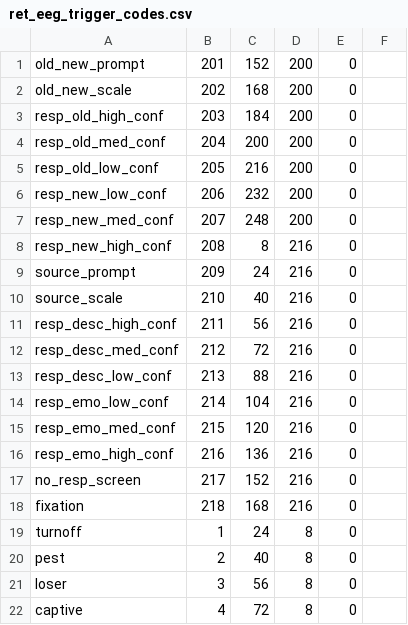
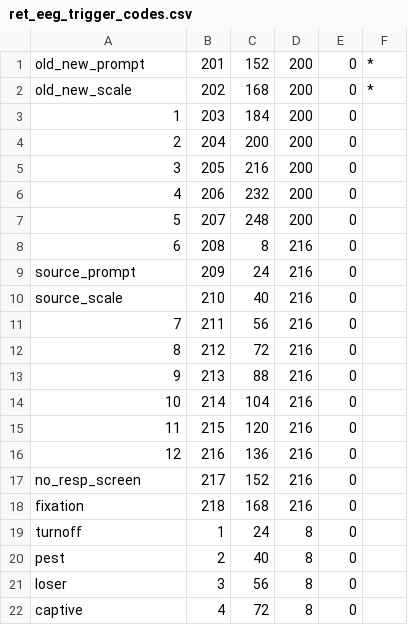
Before and after one commit to vlawlor/StressMem, a CSV file: ret_eeg_trigger_codes.csv, drawn as a sheet; only a part is shown; the diff names each change by its address in the sheet, - before the commit and + after, or states it on an @@ line.

Commit message:
Made compatible with updated Retrieve.py

```diff
--- a/ret_eeg_trigger_codes.csv
+++ b/ret_eeg_trigger_codes.csv
-F1:F2: (empty)
+F1:F2: *
-A3: resp_old_high_conf
+A3: 1
-A4: resp_old_med_conf
+A4: 2
-A5: resp_old_low_conf
+A5: 3
-A6: resp_new_low_conf
+A6: 4
-A7: resp_new_med_conf
+A7: 5
-A8: resp_new_high_conf
+A8: 6
-A11: resp_desc_high_conf
+A11: 7
-A12: resp_desc_med_conf
+A12: 8
-A13: resp_desc_low_conf
+A13: 9
-A14: resp_emo_low_conf
+A14: 10
-A15: resp_emo_med_conf
+A15: 11
-A16: resp_emo_high_conf
+A16: 12
```
